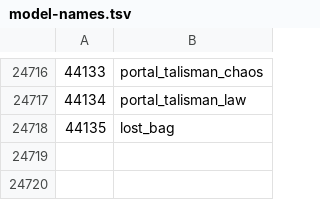
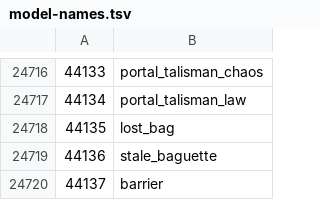
Before and after one commit to ThatGamerBlue/cs2-decompiler, a TSV file: src/main/resources/org/runestar/cs2/model-names.tsv, drawn as a sheet; only a part is shown, gaps mark what is left out; the diff names each change by its address in the sheet, - before the commit and + after, or states it on an @@ line.

Commit message:
Update names

```diff
--- a/src/main/resources/org/runestar/cs2/model-names.tsv
+++ b/src/main/resources/org/runestar/cs2/model-names.tsv
+row 24719: 44136 | stale_baguette
+row 24720: 44137 | barrier
```
Also changed, not shown: src/main/resources/org/runestar/cs2/loc-names.tsv, src/main/resources/org/runestar/cs2/obj-names.tsv, 1 other file.
